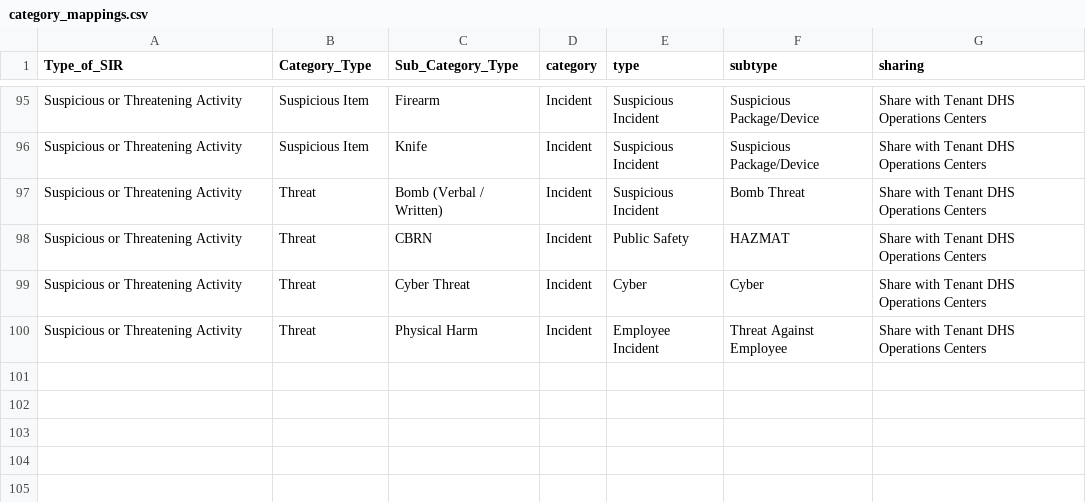
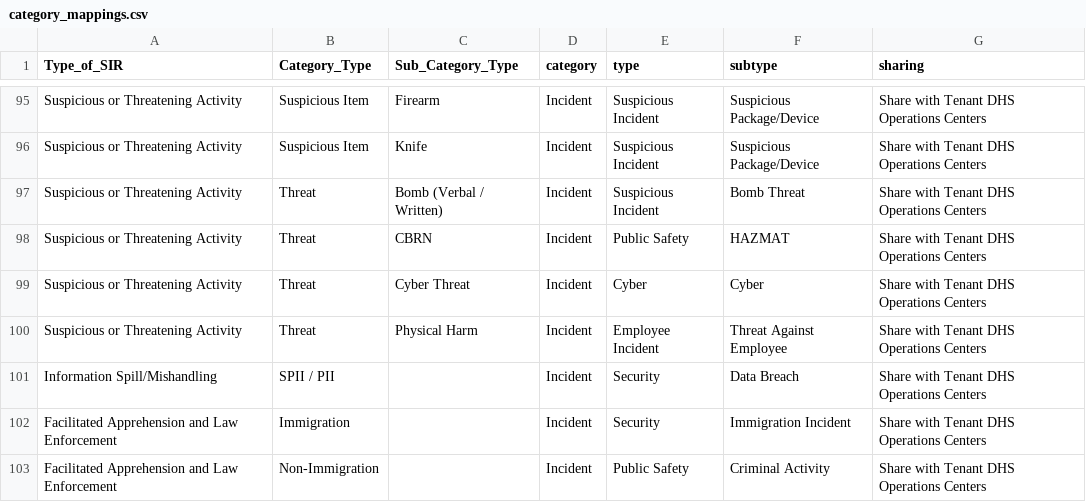
Before and after one commit to i3creations/lambda-etl, a CSV file: config/category_mappings.csv, drawn as a sheet; only a part is shown, gaps mark what is left out.

```diff
--- a/config/category_mappings.csv
+++ b/config/category_mappings.csv
@@ -100 +100,4 @@ Suspicious or Threatening Activity,Threat,Cyber Threat,Incident,Cyber,Cyber,Shar
 Suspicious or Threatening Activity,Threat,Physical Harm,Incident,Employee Incident,Threat Against Employee,Share with Tenant DHS Operations Centers
+Information Spill/Mishandling,SPII / PII,,Incident,Security,Data Breach,Share with Tenant DHS Operations Centers
+Facilitated Apprehension and Law Enforcement,Immigration,,Incident,Security,Immigration Incident,Share with Tenant DHS Operations Centers
+Facilitated Apprehension and Law Enforcement,Non-Immigration,,Incident,Public Safety,Criminal Activity,Share with Tenant DHS Operations Centers
```
Also changed, not shown: 6 other files.
